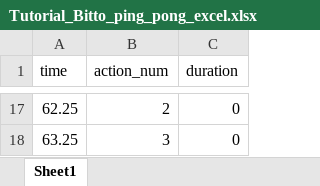
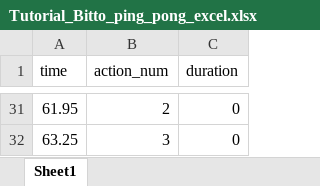
Before and after one commit to junhee4613/idle, an Excel workbook: DragAndDrop/Assets/06.Data/Excel/Tutorial/Tutorial_Bitto_ping_pong_excel.xlsx, sheet Sheet1, drawn as a sheet; only a part is shown, gaps mark what is left out; values as stored, in another font and other column widths than the file's, no borders; addresses are those after the commit; the diff covers the shown part only; the diff names each change by its address in the sheet, - before the commit and + after, or states it on an @@ line.

```diff
--- a/DragAndDrop/Assets/06.Data/Excel/Tutorial/Tutorial_Bitto_ping_pong_excel.xlsx (sheet Sheet1)
+++ b/DragAndDrop/Assets/06.Data/Excel/Tutorial/Tutorial_Bitto_ping_pong_excel.xlsx (sheet Sheet1)
-A31 (time): 62.25
+A31 (time): 61.95
```
Also changed, not shown: 14 added rows and 14 edited cells elsewhere in this sheet, DragAndDrop/Assets/06.Data/Excel/Tutorial/Tutorial_bitto_transform_excel.xlsx, DragAndDrop/Assets/06.Data/Excel/Tutorial/Tutorial_hammer_excel.xlsx, 53 other files.
